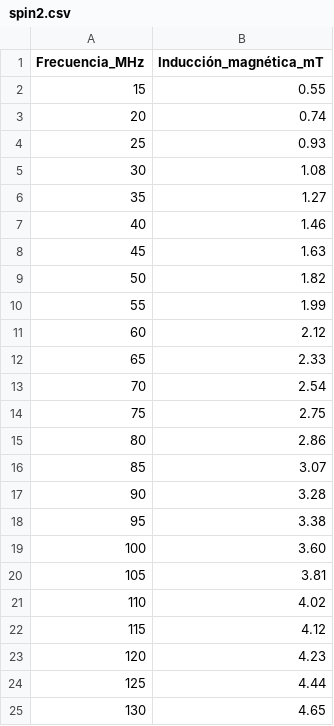
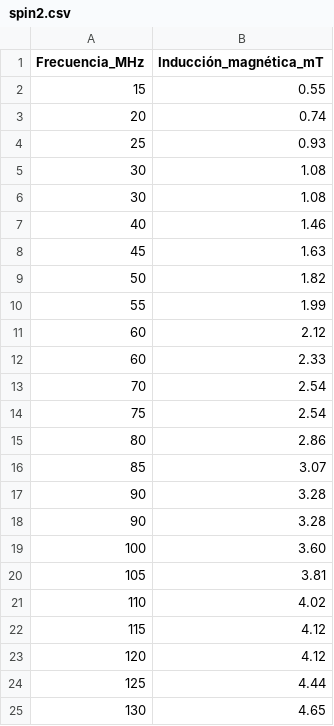
Before and after one commit to juancedenopa/Electiva, a CSV file: spin2.csv, drawn as a sheet.

Commit message:
Update spin2.csv

```diff
--- a/spin2.csv
+++ b/spin2.csv
@@ -5,3 +5,3 @@
 "30","1.08"
-"35","1.27"
+"30","1.08"
 "40","1.46"
@@ -11,5 +11,5 @@
 "60","2.12"
-"65","2.33"
+"60","2.33"
 "70","2.54"
-"75","2.75"
+"75","2.54"
 "80","2.86"
@@ -17,3 +17,3 @@
 "90","3.28"
-"95","3.38"
+"90","3.28"
 "100","3.60"
@@ -22,3 +22,3 @@
 "115","4.12"
-"120","4.23"
+"120","4.12"
 "125","4.44"
```
